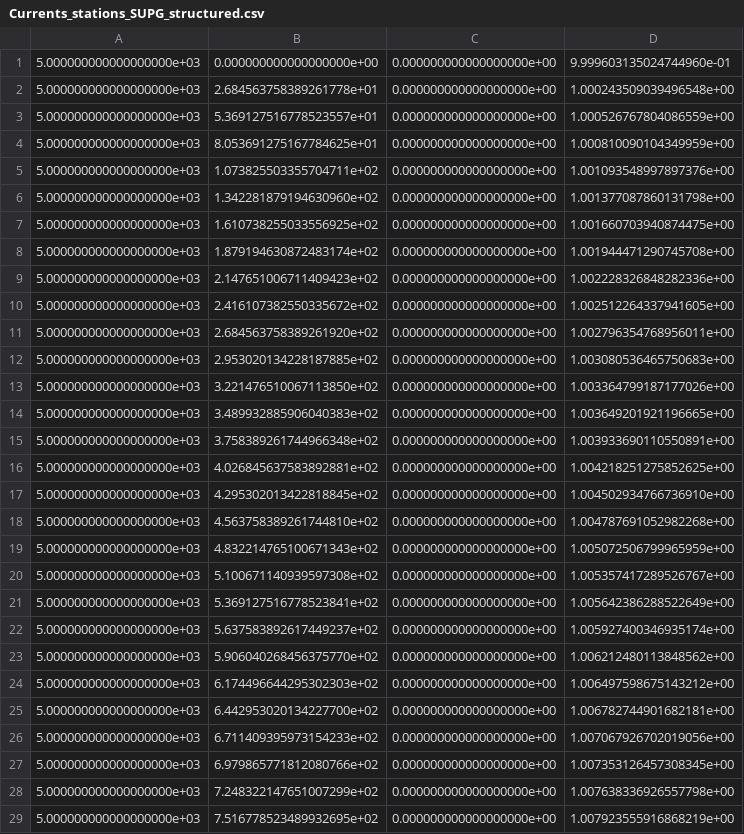
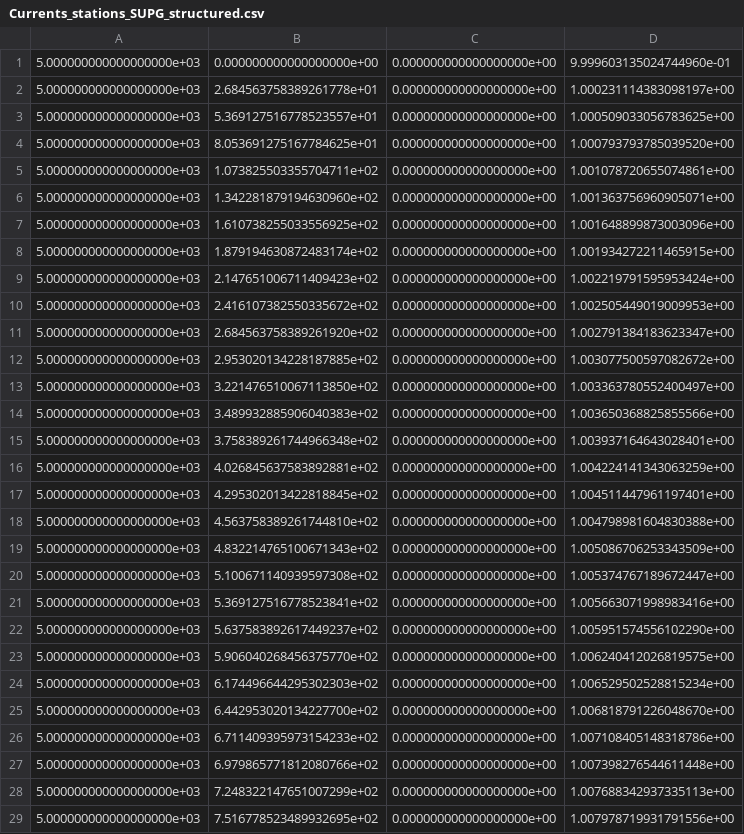
Before and after one commit to Markloveland/WAVEx, a CSV file: Outputs/A33/Stations/Currents_stations_SUPG_structured.csv, drawn as a sheet; only a part is shown; the diff covers the shown part only.

```diff
--- a/Outputs/A33/Stations/Currents_stations_SUPG_structured.csv
+++ b/Outputs/A33/Stations/Currents_stations_SUPG_structured.csv
@@ -1,29 +1,29 @@
 5.000000000000000000e+03,0.000000000000000000e+00,0.000000000000000000e+00,9.999603135024744960e-01
-5.000000000000000000e+03,2.684563758389261778e+01,0.000000000000000000e+00,1.000243509039496548e+00
-5.000000000000000000e+03,5.369127516778523557e+01,0.000000000000000000e+00,1.000526767804086559e+00
-5.000000000000000000e+03,8.053691275167784625e+01,0.000000000000000000e+00,1.000810090104349959e+00
-5.000000000000000000e+03,1.073825503355704711e+02,0.000000000000000000e+00,1.001093548997897376e+00
-5.000000000000000000e+03,1.342281879194630960e+02,0.000000000000000000e+00,1.001377087860131798e+00
-5.000000000000000000e+03,1.610738255033556925e+02,0.000000000000000000e+00,1.001660703940874475e+00
-5.000000000000000000e+03,1.879194630872483174e+02,0.000000000000000000e+00,1.001944471290745708e+00
-5.000000000000000000e+03,2.147651006711409423e+02,0.000000000000000000e+00,1.002228326848282336e+00
-5.000000000000000000e+03,2.416107382550335672e+02,0.000000000000000000e+00,1.002512264337941605e+00
-5.000000000000000000e+03,2.684563758389261920e+02,0.000000000000000000e+00,1.002796354768956011e+00
-5.000000000000000000e+03,2.953020134228187885e+02,0.000000000000000000e+00,1.003080536465750683e+00
-5.000000000000000000e+03,3.221476510067113850e+02,0.000000000000000000e+00,1.003364799187177026e+00
-5.000000000000000000e+03,3.489932885906040383e+02,0.000000000000000000e+00,1.003649201921196665e+00
-5.000000000000000000e+03,3.758389261744966348e+02,0.000000000000000000e+00,1.003933690110550891e+00
-5.000000000000000000e+03,4.026845637583892881e+02,0.000000000000000000e+00,1.004218251275852625e+00
-5.000000000000000000e+03,4.295302013422818845e+02,0.000000000000000000e+00,1.004502934766736910e+00
-5.000000000000000000e+03,4.563758389261744810e+02,0.000000000000000000e+00,1.004787691052982268e+00
-5.000000000000000000e+03,4.832214765100671343e+02,0.000000000000000000e+00,1.005072506799965959e+00
-5.000000000000000000e+03,5.100671140939597308e+02,0.000000000000000000e+00,1.005357417289526767e+00
-5.000000000000000000e+03,5.369127516778523841e+02,0.000000000000000000e+00,1.005642386288522649e+00
-5.000000000000000000e+03,5.637583892617449237e+02,0.000000000000000000e+00,1.005927400346935174e+00
-5.000000000000000000e+03,5.906040268456375770e+02,0.000000000000000000e+00,1.006212480113848562e+00
-5.000000000000000000e+03,6.174496644295302303e+02,0.000000000000000000e+00,1.006497598675143212e+00
-5.000000000000000000e+03,6.442953020134227700e+02,0.000000000000000000e+00,1.006782744901682181e+00
-5.000000000000000000e+03,6.711409395973154233e+02,0.000000000000000000e+00,1.007067926702019056e+00
-5.000000000000000000e+03,6.979865771812080766e+02,0.000000000000000000e+00,1.007353126457308345e+00
-5.000000000000000000e+03,7.248322147651007299e+02,0.000000000000000000e+00,1.007638336926557798e+00
-5.000000000000000000e+03,7.516778523489932695e+02,0.000000000000000000e+00,1.007923555916868219e+00
+5.000000000000000000e+03,2.684563758389261778e+01,0.000000000000000000e+00,1.000231114383098197e+00
+5.000000000000000000e+03,5.369127516778523557e+01,0.000000000000000000e+00,1.000509033056783625e+00
+5.000000000000000000e+03,8.053691275167784625e+01,0.000000000000000000e+00,1.000793793785039520e+00
+5.000000000000000000e+03,1.073825503355704711e+02,0.000000000000000000e+00,1.001078720655074861e+00
+5.000000000000000000e+03,1.342281879194630960e+02,0.000000000000000000e+00,1.001363756960905071e+00
+5.000000000000000000e+03,1.610738255033556925e+02,0.000000000000000000e+00,1.001648899873003096e+00
+5.000000000000000000e+03,1.879194630872483174e+02,0.000000000000000000e+00,1.001934272211465915e+00
+5.000000000000000000e+03,2.147651006711409423e+02,0.000000000000000000e+00,1.002219791595953424e+00
+5.000000000000000000e+03,2.416107382550335672e+02,0.000000000000000000e+00,1.002505449019009953e+00
+5.000000000000000000e+03,2.684563758389261920e+02,0.000000000000000000e+00,1.002791384183623347e+00
+5.000000000000000000e+03,2.953020134228187885e+02,0.000000000000000000e+00,1.003077500597082672e+00
+5.000000000000000000e+03,3.221476510067113850e+02,0.000000000000000000e+00,1.003363780552400497e+00
+5.000000000000000000e+03,3.489932885906040383e+02,0.000000000000000000e+00,1.003650368825855566e+00
+5.000000000000000000e+03,3.758389261744966348e+02,0.000000000000000000e+00,1.003937164643028401e+00
+5.000000000000000000e+03,4.026845637583892881e+02,0.000000000000000000e+00,1.004224141343063259e+00
+5.000000000000000000e+03,4.295302013422818845e+02,0.000000000000000000e+00,1.004511447961197401e+00
+5.000000000000000000e+03,4.563758389261744810e+02,0.000000000000000000e+00,1.004798981604830388e+00
+5.000000000000000000e+03,4.832214765100671343e+02,0.000000000000000000e+00,1.005086706253343509e+00
+5.000000000000000000e+03,5.100671140939597308e+02,0.000000000000000000e+00,1.005374767189672447e+00
+5.000000000000000000e+03,5.369127516778523841e+02,0.000000000000000000e+00,1.005663071998983416e+00
+5.000000000000000000e+03,5.637583892617449237e+02,0.000000000000000000e+00,1.005951574556102290e+00
+5.000000000000000000e+03,5.906040268456375770e+02,0.000000000000000000e+00,1.006240412026819575e+00
+5.000000000000000000e+03,6.174496644295302303e+02,0.000000000000000000e+00,1.006529502528815234e+00
+5.000000000000000000e+03,6.442953020134227700e+02,0.000000000000000000e+00,1.006818791226048670e+00
+5.000000000000000000e+03,6.711409395973154233e+02,0.000000000000000000e+00,1.007108405148318786e+00
+5.000000000000000000e+03,6.979865771812080766e+02,0.000000000000000000e+00,1.007398276544611448e+00
+5.000000000000000000e+03,7.248322147651007299e+02,0.000000000000000000e+00,1.007688342937335113e+00
+5.000000000000000000e+03,7.516778523489932695e+02,0.000000000000000000e+00,1.007978719931791556e+00
```
Also changed, not shown: 121 edited cells elsewhere in this file, 4 other files.
